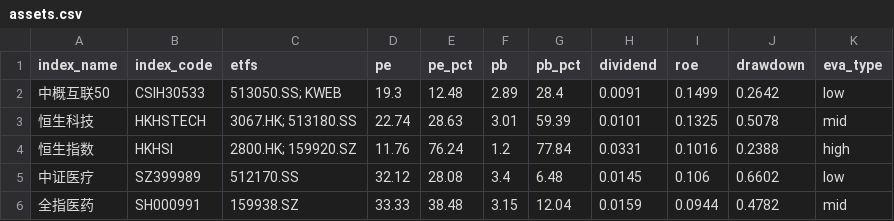
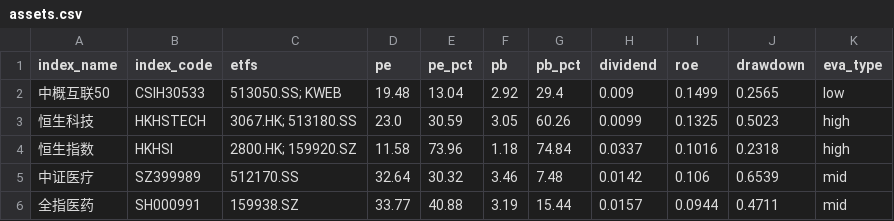
Before and after one commit to lingxuzi/etf-dashboard-auto, a CSV file: docs/assets.csv, drawn as a sheet; only a part is shown; the diff covers the shown part only.

```diff
--- a/docs/assets.csv
+++ b/docs/assets.csv
@@ -1,6 +1,6 @@
 index_name,index_code,etfs,pe,pe_pct,pb,pb_pct,dividend,roe,drawdown,eva_type
-中概互联50,CSIH30533,513050.SS; KWEB,19.3,12.48,2.89,28.4,0.0091,0.1499,0.2642,low
-恒生科技,HKHSTECH,3067.HK; 513180.SS,22.74,28.63,3.01,59.39,0.0101,0.1325,0.5078,mid
-恒生指数,HKHSI,2800.HK; 159920.SZ,11.76,76.24,1.2,77.84,0.0331,0.1016,0.2388,high
-中证医疗,SZ399989,512170.SS,32.12,28.08,3.4,6.48,0.0145,0.106,0.6602,low
-全指医药,SH000991,159938.SZ,33.33,38.48,3.15,12.04,0.0159,0.0944,0.4782,mid
+中概互联50,CSIH30533,513050.SS; KWEB,19.48,13.04,2.92,29.4,0.009,0.1499,0.2565,low
+恒生科技,HKHSTECH,3067.HK; 513180.SS,23.0,30.59,3.05,60.26,0.0099,0.1325,0.5023,high
+恒生指数,HKHSI,2800.HK; 159920.SZ,11.58,73.96,1.18,74.84,0.0337,0.1016,0.2318,high
+中证医疗,SZ399989,512170.SS,32.64,30.32,3.46,7.48,0.0142,0.106,0.6539,mid
+全指医药,SH000991,159938.SZ,33.77,40.88,3.19,15.44,0.0157,0.0944,0.4711,mid
```
Also changed, not shown: 92 edited cells elsewhere in this file.
